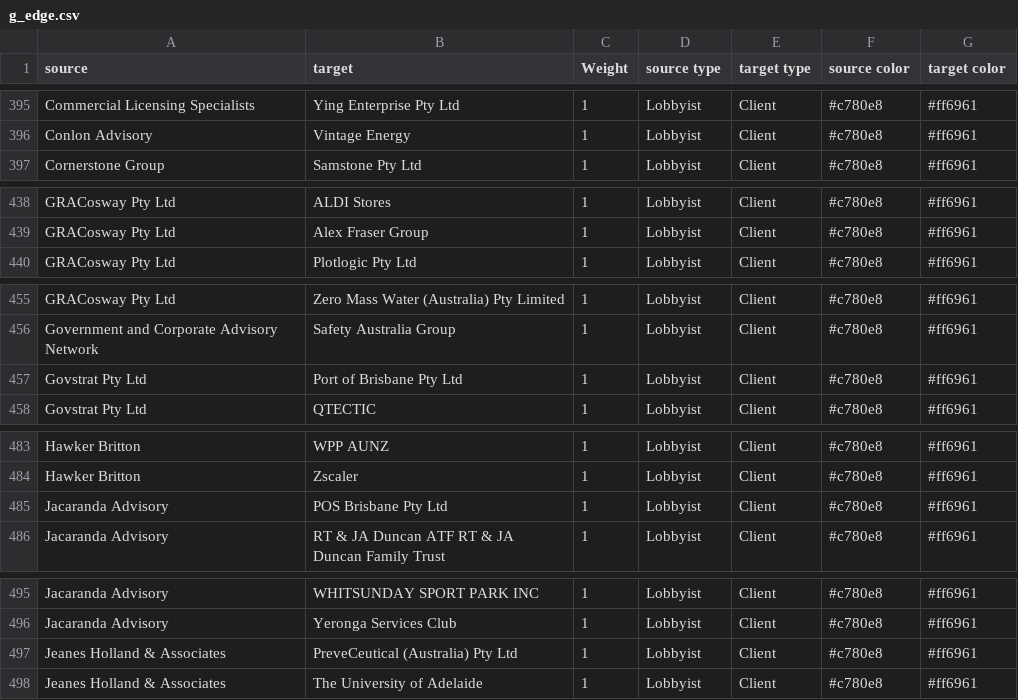
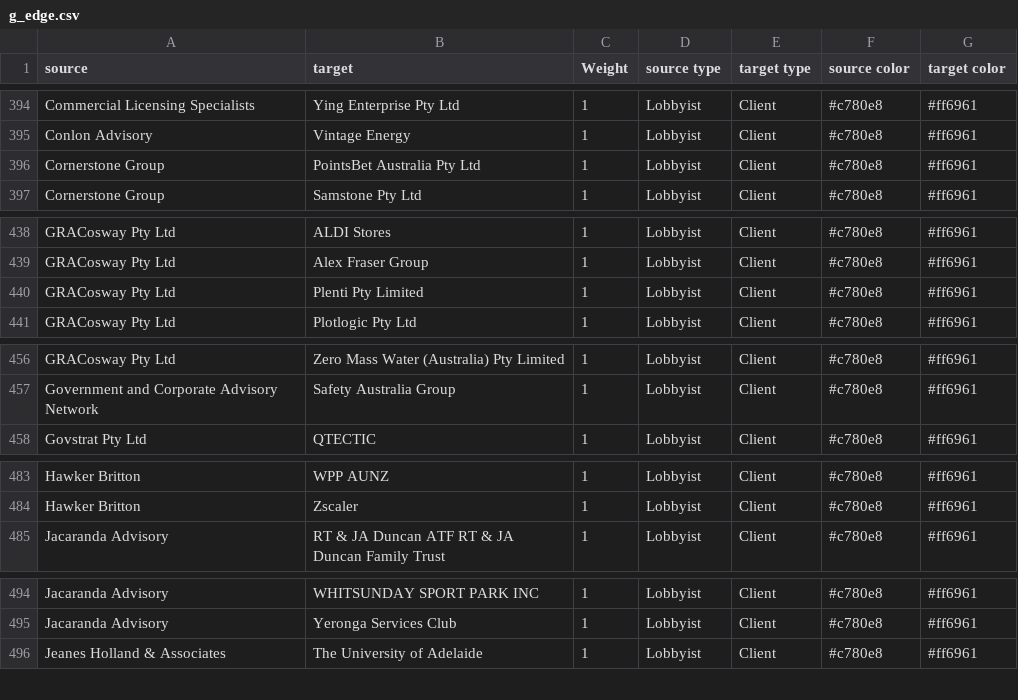
Before and after one commit to ryananalytix/government_transparency, a CSV file: data/g_edge.csv, drawn as a sheet; only a part is shown, gaps mark what is left out; the diff covers the shown part only.

```diff
--- a/data/g_edge.csv
+++ b/data/g_edge.csv
@@ -396,2 +395,3 @@ Commercial Licensing Specialists,Ying Enterprise Pty Ltd ,1,Lobbyist,Client,#c78
 Conlon Advisory,Vintage Energy,1,Lobbyist,Client,#c780e8,#ff6961
+Cornerstone Group,PointsBet Australia Pty Ltd,1,Lobbyist,Client,#c780e8,#ff6961
 Cornerstone Group,Samstone Pty Ltd ,1,Lobbyist,Client,#c780e8,#ff6961
@@ -439,2 +439,3 @@ GRACosway Pty Ltd,ALDI Stores,1,Lobbyist,Client,#c780e8,#ff6961
 GRACosway Pty Ltd,Alex Fraser Group,1,Lobbyist,Client,#c780e8,#ff6961
+GRACosway Pty Ltd,Plenti Pty Limited,1,Lobbyist,Client,#c780e8,#ff6961
 GRACosway Pty Ltd,Plotlogic Pty Ltd,1,Lobbyist,Client,#c780e8,#ff6961
@@ -456,3 +457,2 @@ GRACosway Pty Ltd,Zero Mass Water (Australia) Pty Limited,1,Lobbyist,Client,#c78
 Government and Corporate Advisory Network,Safety Australia Group,1,Lobbyist,Client,#c780e8,#ff6961
-Govstrat Pty Ltd,Port of Brisbane Pty Ltd ,1,Lobbyist,Client,#c780e8,#ff6961
 Govstrat Pty Ltd,QTECTIC,1,Lobbyist,Client,#c780e8,#ff6961
@@ -484,3 +484,2 @@ Hawker Britton,WPP AUNZ,1,Lobbyist,Client,#c780e8,#ff6961
 Hawker Britton,Zscaler,1,Lobbyist,Client,#c780e8,#ff6961
-Jacaranda Advisory,POS Brisbane Pty Ltd,1,Lobbyist,Client,#c780e8,#ff6961
 Jacaranda Advisory,RT & JA Duncan ATF RT & JA Duncan Family Trust,1,Lobbyist,Client,#c780e8,#ff6961
@@ -496,3 +495,2 @@ Jacaranda Advisory,WHITSUNDAY SPORT PARK INC,1,Lobbyist,Client,#c780e8,#ff6961
 Jacaranda Advisory,Yeronga Services  Club,1,Lobbyist,Client,#c780e8,#ff6961
-Jeanes Holland  & Associates,PreveCeutical (Australia) Pty Ltd,1,Lobbyist,Client,#c780e8,#ff6961
 Jeanes Holland  & Associates,The University of Adelaide,1,Lobbyist,Client,#c780e8,#ff6961
```
Also changed, not shown: 9 added rows and 6 removed rows elsewhere in this file, data/qldlbClient.csv, data/qldlobbyist.csv, 3 other files.
